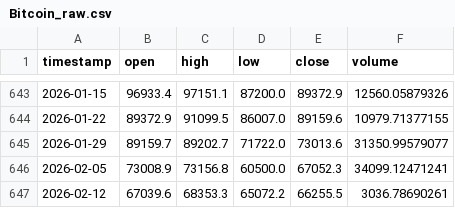
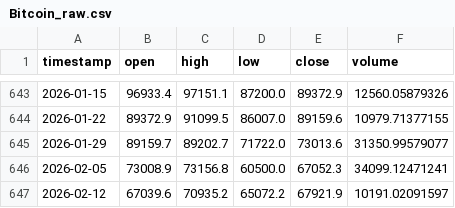
Before and after one commit to KauanLoureiro/Projeto-Bitcoin-x-M2, a CSV file: Data/Bronze/Bitcoin_raw.csv, drawn as a sheet; only a part is shown, gaps mark what is left out.

```diff
--- a/Data/Bronze/Bitcoin_raw.csv
+++ b/Data/Bronze/Bitcoin_raw.csv
@@ -646,2 +646,2 @@ timestamp,open,high,low,close,volume
 2026-02-05,73008.9,73156.8,60500.0,67052.3,34099.12471241
-2026-02-12,67039.6,68353.3,65072.2,66255.5,3036.78690261
+2026-02-12,67039.6,70935.2,65072.2,67921.9,10191.02091597
```
Also changed, not shown: Data/Bronze/fx.csv, 11 other files.
